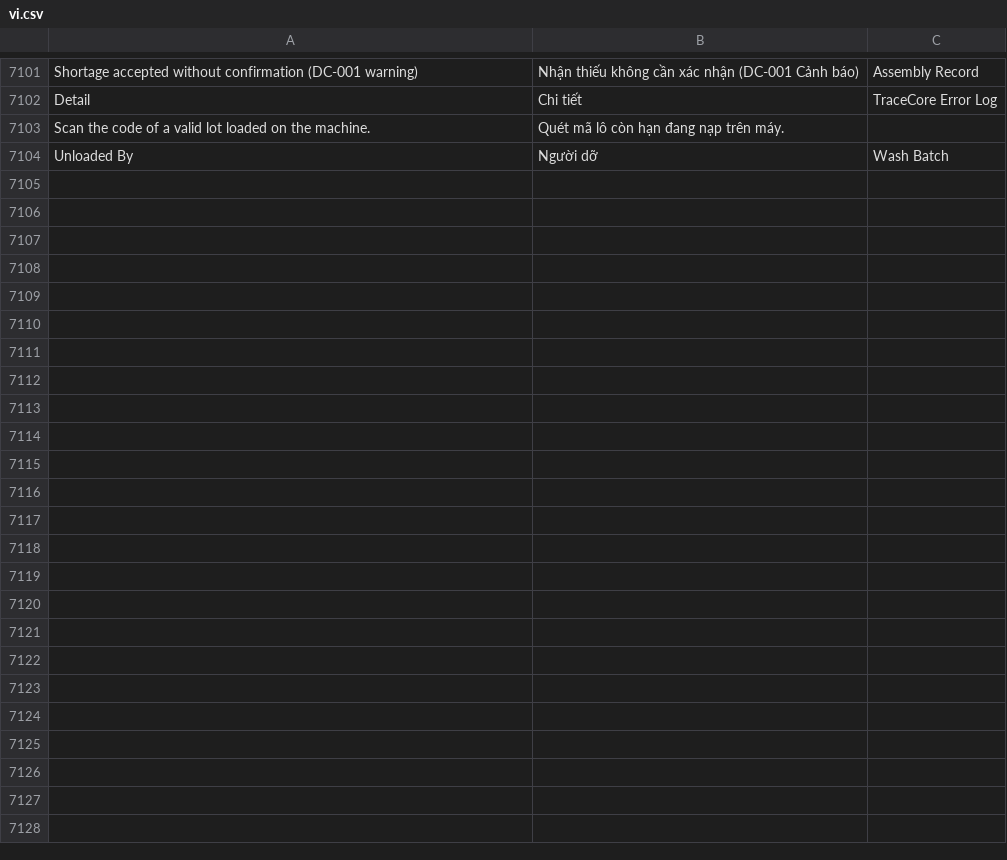
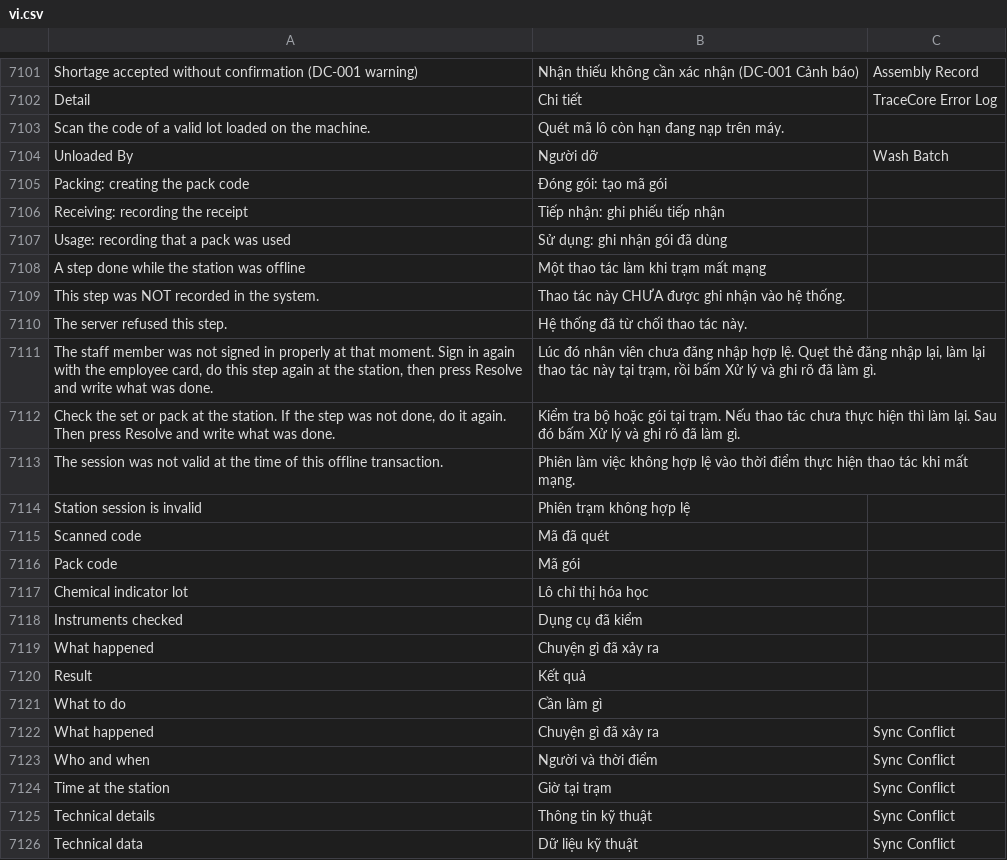
Before and after one commit to mvl26/tracecore, a CSV file: tracecore/translations/vi.csv, drawn as a sheet; only a part is shown, gaps mark what is left out; the diff names each change by its address in the sheet, - before the commit and + after, or states it on an @@ line.

```diff
--- a/tracecore/translations/vi.csv
+++ b/tracecore/translations/vi.csv
+row 7105: Packing: creating the pack code | Đóng gói: tạo mã gói
+row 7106: Receiving: recording the receipt | Tiếp nhận: ghi phiếu tiếp nhận
+row 7107: Usage: recording that a pack was used | Sử dụng: ghi nhận gói đã dùng
+row 7108: A step done while the station was offline | Một thao tác làm khi trạm mất mạng
+row 7109: This step was NOT recorded in the system. | Thao tác này CHƯA được ghi nhận vào hệ thống.
+row 7110: The server refused this step. | Hệ thống đã từ chối thao tác này.
+row 7111: The staff member was not signed in properly at that moment. Sign in again with the employee card, do this step again at the station, then press Resolve and write what was done. | Lúc đó nhân viên chưa đăng nhập hợp lệ. Quẹt thẻ đăng nhập lại, làm lại thao tác này tại trạm, rồi bấm Xử lý và ghi rõ đã làm gì.
+row 7112: Check the set or pack at the station. If the step was not done, do it again. Then press Resolve and write what was done. | Kiểm tra bộ hoặc gói tại trạm. Nếu thao tác chưa thực hiện thì làm lại. Sau đó bấm Xử lý và ghi rõ đã làm gì.
+row 7113: The session was not valid at the time of this offline transaction. | Phiên làm việc không hợp lệ vào thời điểm thực hiện thao tác khi mất mạng.
+row 7114: Station session is invalid | Phiên trạm không hợp lệ
+row 7115: Scanned code | Mã đã quét
+row 7116: Pack code | Mã gói
+row 7117: Chemical indicator lot | Lô chỉ thị hóa học
+row 7118: Instruments checked | Dụng cụ đã kiểm
+row 7119: What happened | Chuyện gì đã xảy ra
+row 7120: Result | Kết quả
+row 7121: What to do | Cần làm gì
+row 7122: What happened | Chuyện gì đã xảy ra | Sync Conflict
+row 7123: Who and when | Người và thời điểm | Sync Conflict
+row 7124: Time at the station | Giờ tại trạm | Sync Conflict
+row 7125: Technical details | Thông tin kỹ thuật | Sync Conflict
+row 7126: Technical data | Dữ liệu kỹ thuật | Sync Conflict
```
Also changed, not shown: 10 other files.
